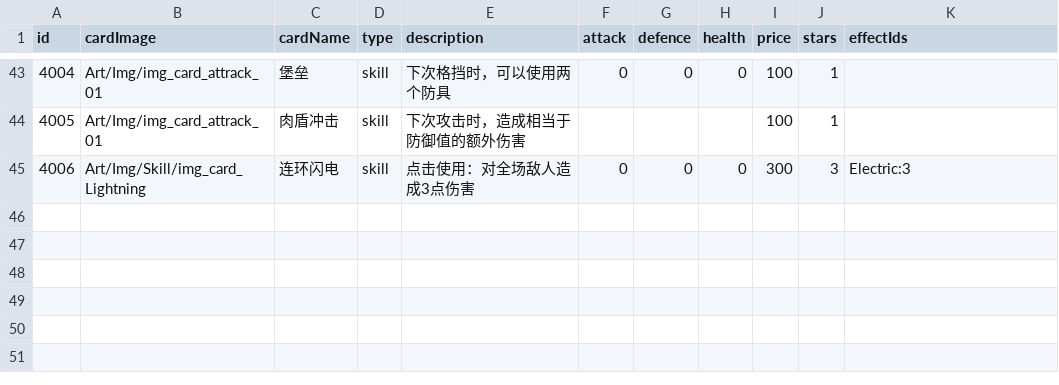
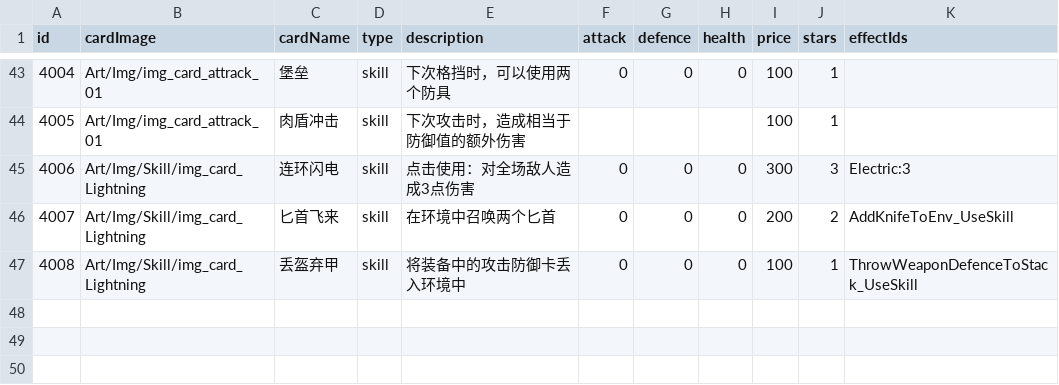
Before and after one commit to Nancobamboo/joeys-nightmare-2, a CSV file: joey2/Assets/Resources/Data/card_info.csv, drawn as a sheet; only a part is shown, gaps mark what is left out; the shorter side is filled out with more unchanged rows.

```diff
--- a/joey2/Assets/Resources/Data/card_info.csv
+++ b/joey2/Assets/Resources/Data/card_info.csv
@@ -45,4 +45,4 @@
 4006,Art/Img/Skill/img_card_Lightning,连环闪电    ,skill     ,点击使用：对全场敌人造成3点伤害,0,0,0,300,3,Electric:3
-,,,,,,,,,,
-,,,,,,,,,,
+4007,Art/Img/Skill/img_card_Lightning,匕首飞来,skill     ,在环境中召唤两个匕首,0,0,0,200,2,AddKnifeToEnv_UseSkill
+4008,Art/Img/Skill/img_card_Lightning,丢盔弃甲,skill     ,将装备中的攻击防御卡丢入环境中,0,0,0,100,1,ThrowWeaponDefenceToStack_UseSkill
 ,,,,,,,,,,
```
Also changed, not shown: joey2/Assets/Resources/Data/tutorial_env_deck.csv, 10 other files.
